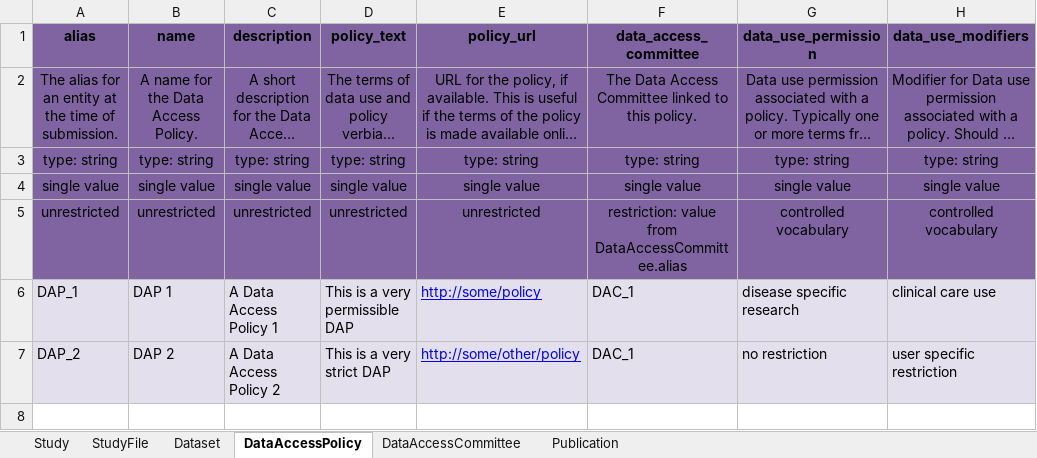
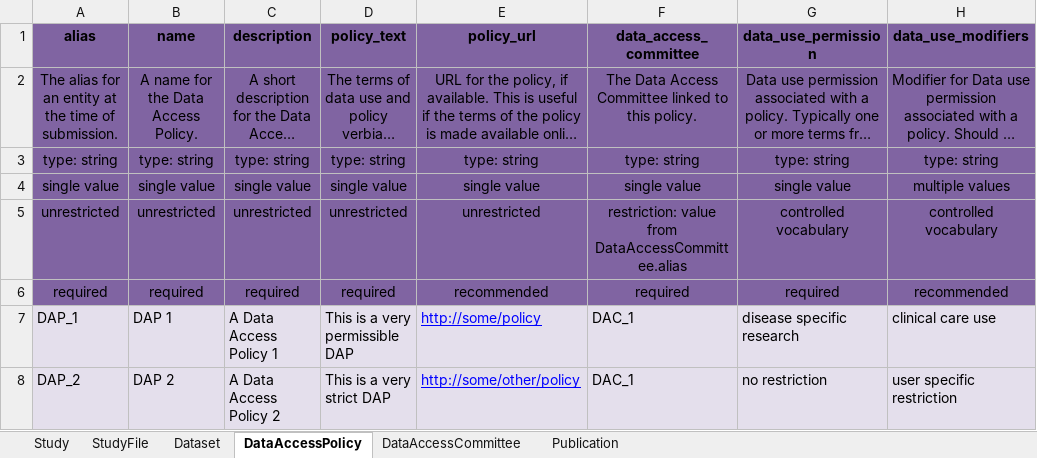
Before and after one commit to ghga-de/example-data, an Excel workbook: minimal_1/metadata.xlsx, sheet DataAccessPolicy, drawn as a sheet; long unchanged cells end in …; values as stored, in another font and other column widths than the file's, no borders; the diff names each change by its address in the sheet, - before the commit and + after, or states it on an @@ line.

```diff
--- a/minimal_1/metadata.xlsx (sheet DataAccessPolicy)
+++ b/minimal_1/metadata.xlsx (sheet DataAccessPolicy)
-H4 (data_use_modifiers): single value
+H4 (data_use_modifiers): multiple values
+row 6: required | required | required | required | recommended | required | required | recommended
```
Also changed, not shown: sheet Publication, sheet DataAccessCommittee, sheet Study, sheet StudyFile, sheet Dataset, 1 other file.
